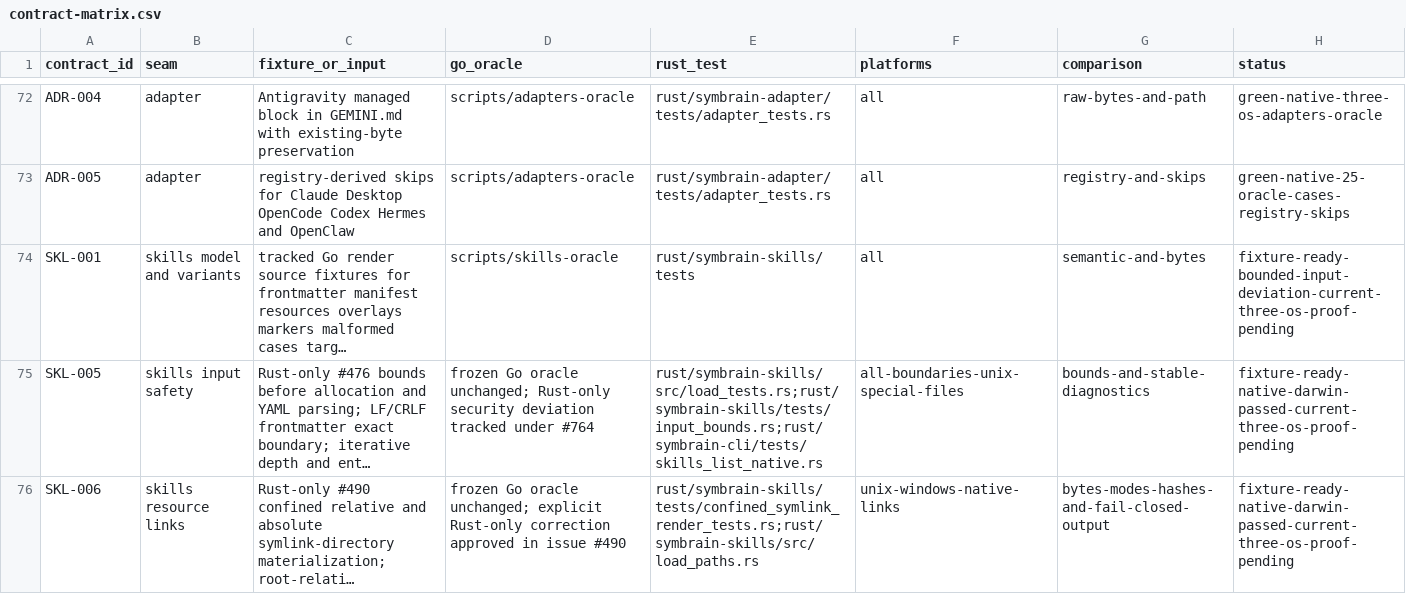
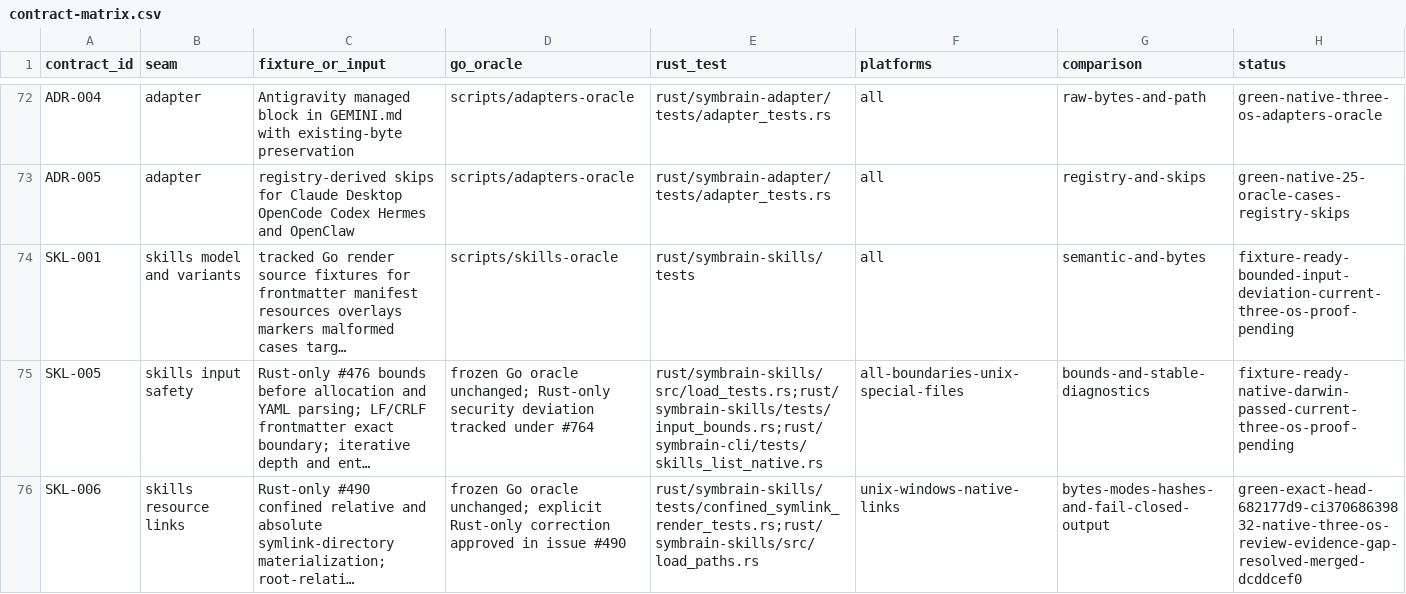
Before and after one commit to danieljustus/symaira-brain, a CSV file: migration/contract-matrix.csv, drawn as a sheet; only a part is shown, gaps mark what is left out; long unchanged cells end in …; the diff covers the shown part only; the diff names each change by its address in the sheet, - before the commit and + after, or states it on an @@ line.

Commit message:
fix(skills): validate native preflight before reading inputs
Reject missing sync values and unsafe marker inputs before filesystem work or legacy fallback. Reuse the bounded no-follow reader and Go-compatible argument quoter, retaining malformed ordinary-marker compatibility and the frozen Go oracle.

Refs #793, #764, #476

```diff
--- a/migration/contract-matrix.csv
+++ b/migration/contract-matrix.csv
-H76 (status): fixture-ready-native-darwin-passed-current-three-os-proof-pending
+H76 (status): green-exact-head-682177d9-ci37068639832-native-three-os-review-evidence-gap-resolved-merged-dcddcef0
```
Also changed, not shown: 1 added row elsewhere in this file, 6 other files.
